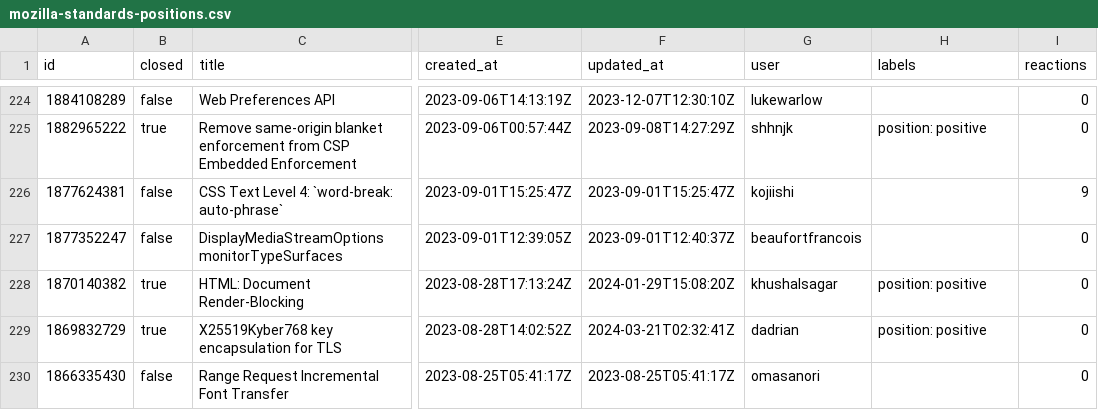
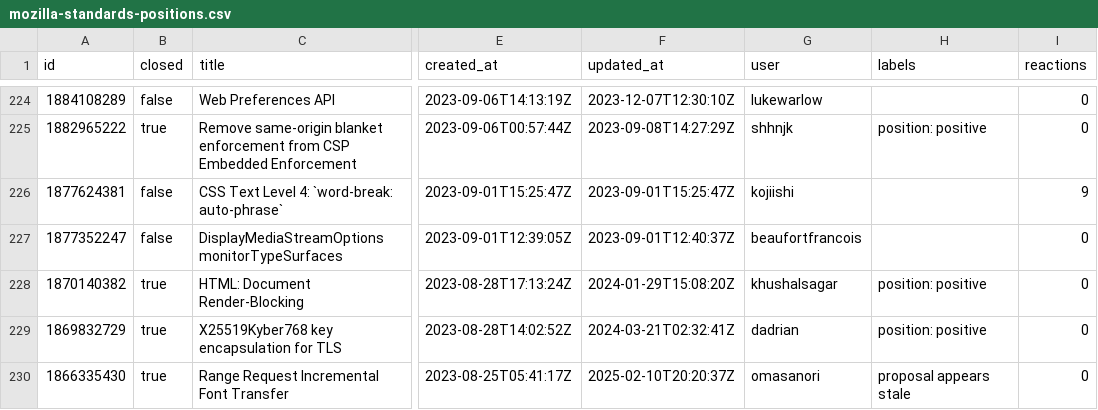
Before and after one commit to hsinyi/compat-utils, a CSV file: output/mozilla-standards-positions.csv, drawn as a sheet; only a part is shown, gaps mark what is left out; the diff covers the shown part only; the diff names each change by its address in the sheet, - before the commit and + after, or states it on an @@ line.

```diff
--- a/output/mozilla-standards-positions.csv
+++ b/output/mozilla-standards-positions.csv
-B230 (closed): false
+B230 (closed): true
-F230 (updated_at): 2023-08-25T05:41:17Z
+F230 (updated_at): 2025-02-10T20:20:37Z
-H230 (labels): (empty)
+H230 (labels): proposal appears stale
```
Also changed, not shown: 21 edited cells elsewhere in this file, output/all-comments.csv, output/w3ctag-design-reviews.csv, 7 other files.
